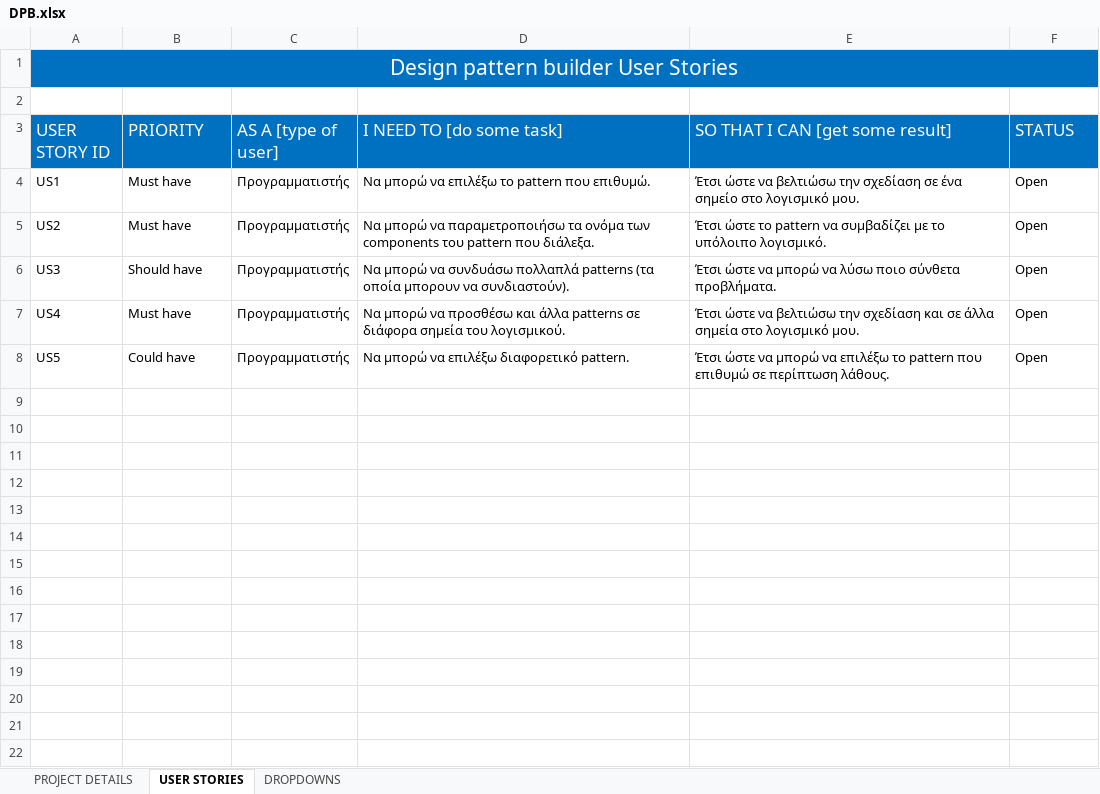
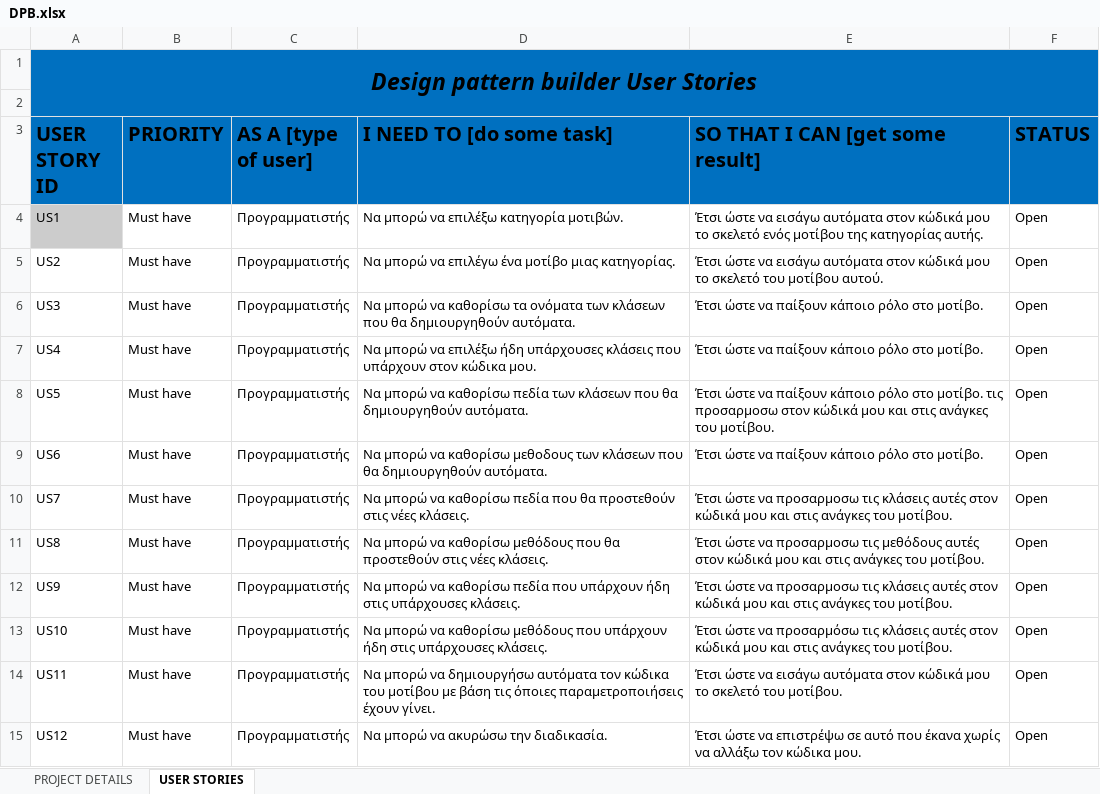
Before and after one commit to tasakos-dev/Design-pattern-builder, an Excel workbook: DPB.xlsx, sheet USER STORIES, drawn as a sheet; values as stored, in another font and other column widths than the file's, no borders; conditional formats not drawn; removed rows and columns are numbered as before the commit, all else as after; the diff names each change by its address in the sheet, - before the commit and + after, or states it on an @@ line.

Commit message:
Add new user stories

```diff
--- a/DPB.xlsx (sheet USER STORIES)
+++ b/DPB.xlsx (sheet USER STORIES)
@@ sheet tab hidden: DROPDOWNS @@
@@ A1 bold: off → on, text colour: #FFFFFF → black, text size: larger, italic: off → on @@
-A1:F1 merged
+A1:F2 merged
-A2:F2 fill: none
+A2:F2 fill: #0070C0
@@ A3:F3 bold: off → on, text colour: #FFFFFF → black, text size: larger @@
-A4 fill: none
+A4 fill: #CCCCCC
-D4 (I NEED TO [do some task]): Να μπορώ να επιλέξω το pattern που επιθυμώ.
+D4 (I NEED TO [do some task]): Να μπορώ να επιλέξω κατηγορία μοτιβών.
-E4 (SO THAT I CAN [get some result]): …ώστε να βελτιώσω την σχεδίαση σε ένα σημείο στο λογισμικό μου.
+E4 (SO THAT I CAN [get some result]): …ώστε να εισάγω αυτόματα στον κώδικά μου το σκελετό ενός μοτίβου της κατηγορίας αυτής.
-D5 (I NEED TO [do some task]): …μπορώ να παραμετροποιήσω τα ονόμα των components του pattern που διάλεξα.
+D5 (I NEED TO [do some task]): …μπορώ να επιλέγω ένα μοτίβο μιας κατηγορίας.
-E5 (SO THAT I CAN [get some result]): Έτσι ώστε το pattern να συμβαδίζει με το υπόλοιπο λογισμικό.
+E5 (SO THAT I CAN [get some result]): Έτσι ώστε να εισάγω αυτόματα στον κώδικά μου το σκελετό του μοτίβου αυτού.
-B6 (PRIORITY): Should have
+B6 (PRIORITY): Must have
-D6 (I NEED TO [do some task]): …μπορώ να συνδυάσω πολλαπλά patterns (τα οποία μπορουν να συνδιαστούν).
+D6 (I NEED TO [do some task]): …μπορώ να καθορίσω τα ονόματα των κλάσεων που θα δημιουργηθούν αυτόματα.
-E6 (SO THAT I CAN [get some result]): …ώστε να μπορώ να λύσω ποιο σύνθετα προβλήματα.
+E6 (SO THAT I CAN [get some result]): …ώστε να παίξουν κάποιο ρόλο στο μοτίβο.
-D7 (I NEED TO [do some task]): …μπορώ να προσθέσω και άλλα patterns σε διάφορα σημεία του λογισμικού.
+D7 (I NEED TO [do some task]): …μπορώ να επιλέξω ήδη υπάρχουσες κλάσεις που υπάρχουν στον κώδικα μου.
-E7 (SO THAT I CAN [get some result]): …ώστε να βελτιώσω την σχεδίαση και σε άλλα σημεία στο λογισμικό μου.
+E7 (SO THAT I CAN [get some result]): …ώστε να παίξουν κάποιο ρόλο στο μοτίβο.
-B8 (PRIORITY): Could have
+B8 (PRIORITY): Must have
-D8 (I NEED TO [do some task]): …μπορώ να επιλέξω διαφορετικό pattern.
+D8 (I NEED TO [do some task]): …μπορώ να καθορίσω πεδία των κλάσεων που θα δημιουργηθούν αυτόματα.
-E8 (SO THAT I CAN [get some result]): …ώστε να μπορώ να επιλέξω το pattern που επιθυμώ σε περίπτωση λάθους.
+E8 (SO THAT I CAN [get some result]): …ώστε να παίξουν κάποιο ρόλο στο μοτίβο. τις προσαρμοσω στον κώδικά μου και στις ανάγκες του μοτίβου.
+row 9: US6 | Must have | Προγραμματιστής | Να μπορώ να καθορίσω μεθοδους των κλάσεων που θα δημιουργηθούν αυτόματα. | Έτσι ώστε να παίξουν κάποιο ρόλο στο μοτίβο. | Open
+row 10: US7 | Must have | Προγραμματιστής | Να μπορώ να καθορίσω πεδία που θα προστεθούν στις νέες κλάσεις. | Έτσι ώστε να προσαρμοσω τις κλάσεις αυτές στον κώδικά μου και στις ανάγκες του μοτίβου. | Open
+row 11: US8 | Must have | Προγραμματιστής | Να μπορώ να καθορίσω μεθόδους που θα προστεθούν στις νέες κλάσεις. | Έτσι ώστε να προσαρμοσω τις μεθόδους αυτές στον κώδικά μου και στις ανάγκες του μοτίβου. | Open
+row 12: US9 | Must have | Προγραμματιστής | Να μπορώ να καθορίσω πεδία που υπάρχουν ήδη στις υπάρχουσες κλάσεις. | Έτσι ώστε να προσαρμοσω τις κλάσεις αυτές στον κώδικά μου και στις ανάγκες του μοτίβου. | Open
+row 13: US10 | Must have | Προγραμματιστής | Να μπορώ να καθορίσω μεθόδους που υπάρχουν ήδη στις υπάρχουσες κλάσεις. | Έτσι ώστε να προσαρμόσω τις κλάσεις αυτές στον κώδικά μου και στις ανάγκες του μοτίβου. | Open
+row 14: US11 | Must have | Προγραμματιστής | Να μπορώ να δημιουργήσω αυτόματα τον κώδικα του μοτίβου με βάση τις όποιες παραμετροποιήσεις έχουν γίνει. | Έτσι ώστε να εισάγω αυτόματα στον κώδικά μου το σκελετό του μοτίβου. | Open
+row 15: US12 | Must have | Προγραμματιστής | Να μπορώ να ακυρώσω την διαδικασία. | Έτσι ώστε να επιστρέψω σε αυτό που έκανα χωρίς να αλλάξω τον κώδικα μου. | Open
```
Also changed, not shown: 1 other file.
